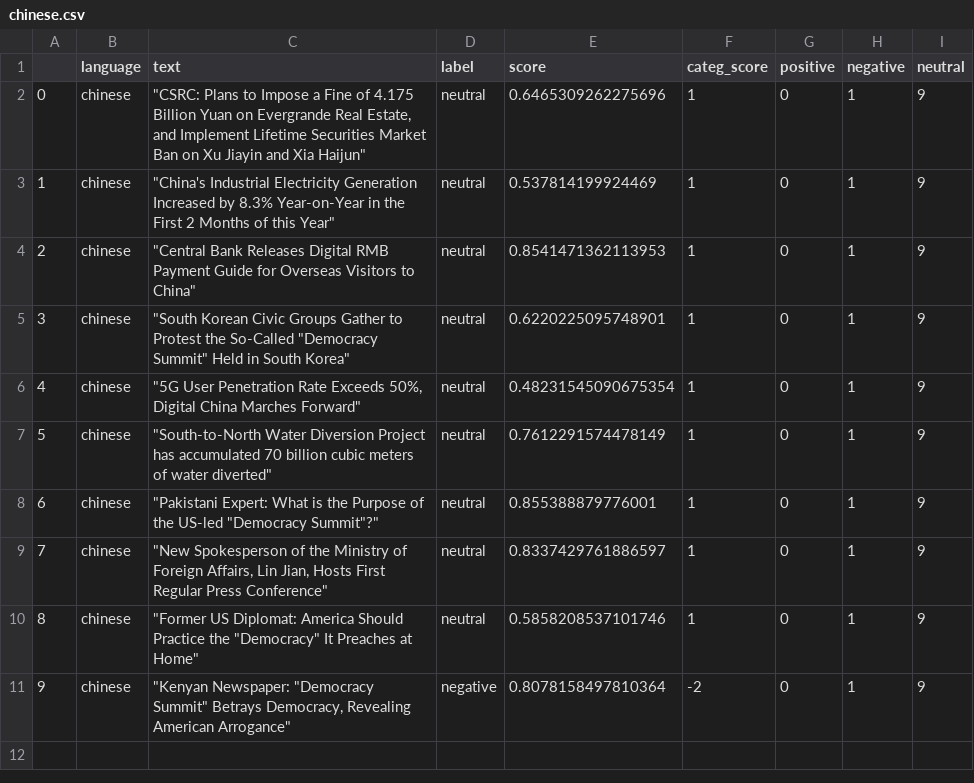
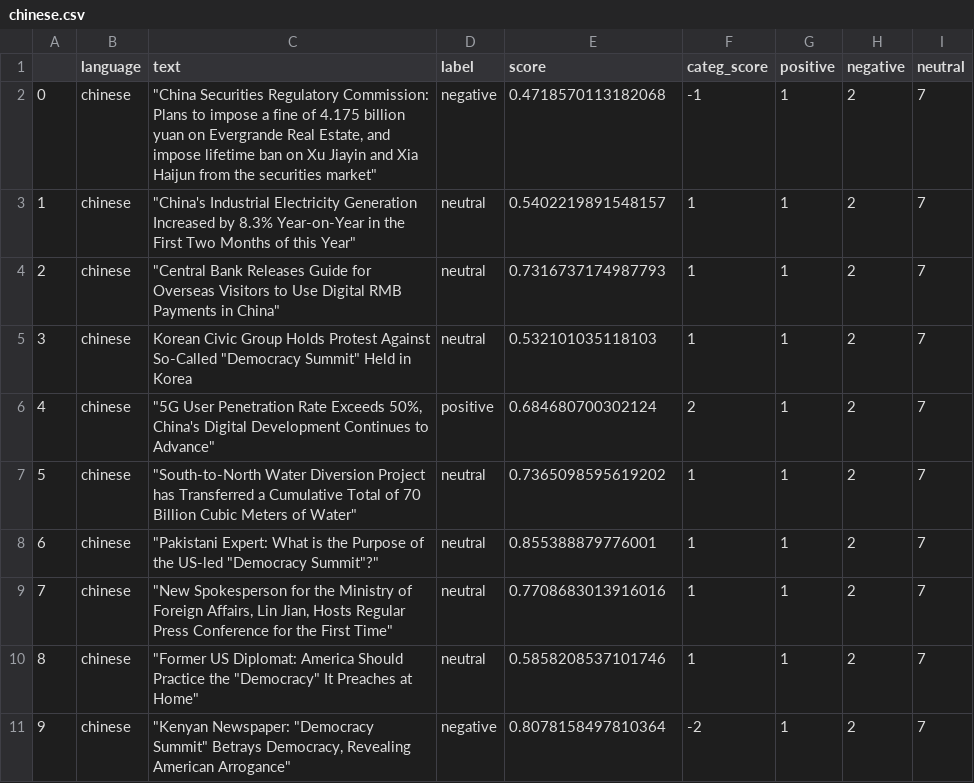
Before and after one commit to mfhan/translatenews, a CSV file: chinese.csv, drawn as a sheet.

```diff
--- a/chinese.csv
+++ b/chinese.csv
@@ -1,11 +1,11 @@
 ,language,text,label,score,categ_score,positive,negative,neutral
-0,chinese,"""CSRC: Plans to Impose a Fine of 4.175 Billion Yuan on Evergrande Real Estate, and Implement Lifetime Securities Market Ban on Xu Jiayin and Xia Haijun""",neutral,0.6465309262275696,1,0,1,9
-1,chinese,"""China's Industrial Electricity Generation Increased by 8.3% Year-on-Year in the First 2 Months of this Year""",neutral,0.537814199924469,1,0,1,9
-2,chinese,"""Central Bank Releases Digital RMB Payment Guide for Overseas Visitors to China""",neutral,0.8541471362113953,1,0,1,9
-3,chinese,"""South Korean Civic Groups Gather to Protest the So-Called ""Democracy Summit"" Held in South Korea""",neutral,0.6220225095748901,1,0,1,9
-4,chinese,"""5G User Penetration Rate Exceeds 50%, Digital China Marches Forward""",neutral,0.48231545090675354,1,0,1,9
-5,chinese,"""South-to-North Water Diversion Project has accumulated 70 billion cubic meters of water diverted""",neutral,0.7612291574478149,1,0,1,9
-6,chinese,"""Pakistani Expert: What is the Purpose of the US-led ""Democracy Summit""?""",neutral,0.855388879776001,1,0,1,9
-7,chinese,"""New Spokesperson of the Ministry of Foreign Affairs, Lin Jian, Hosts First Regular Press Conference""",neutral,0.8337429761886597,1,0,1,9
-8,chinese,"""Former US Diplomat: America Should Practice the ""Democracy"" It Preaches at Home""",neutral,0.5858208537101746,1,0,1,9
-9,chinese,"""Kenyan Newspaper: ""Democracy Summit"" Betrays Democracy, Revealing American Arrogance""",negative,0.8078158497810364,-2,0,1,9
+0,chinese,"""China Securities Regulatory Commission: Plans to impose a fine of 4.175 billion yuan on Evergrande Real Estate, and impose lifetime ban on Xu Jiayin and Xia Haijun from the securities market""",negative,0.4718570113182068,-1,1,2,7
+1,chinese,"""China's Industrial Electricity Generation Increased by 8.3% Year-on-Year in the First Two Months of this Year""",neutral,0.5402219891548157,1,1,2,7
+2,chinese,"""Central Bank Releases Guide for Overseas Visitors to Use Digital RMB Payments in China""",neutral,0.7316737174987793,1,1,2,7
+3,chinese,"Korean Civic Group Holds Protest Against So-Called ""Democracy Summit"" Held in Korea",neutral,0.532101035118103,1,1,2,7
+4,chinese,"""5G User Penetration Rate Exceeds 50%, China's Digital Development Continues to Advance""",positive,0.684680700302124,2,1,2,7
+5,chinese,"""South-to-North Water Diversion Project has Transferred a Cumulative Total of 70 Billion Cubic Meters of Water""",neutral,0.7365098595619202,1,1,2,7
+6,chinese,"""Pakistani Expert: What is the Purpose of the US-led ""Democracy Summit""?""",neutral,0.855388879776001,1,1,2,7
+7,chinese,"""New Spokesperson for the Ministry of Foreign Affairs, Lin Jian, Hosts Regular Press Conference for the First Time""",neutral,0.7708683013916016,1,1,2,7
+8,chinese,"""Former US Diplomat: America Should Practice the ""Democracy"" It Preaches at Home""",neutral,0.5858208537101746,1,1,2,7
+9,chinese,"""Kenyan Newspaper: ""Democracy Summit"" Betrays Democracy, Revealing American Arrogance""",negative,0.8078158497810364,-2,1,2,7
```
